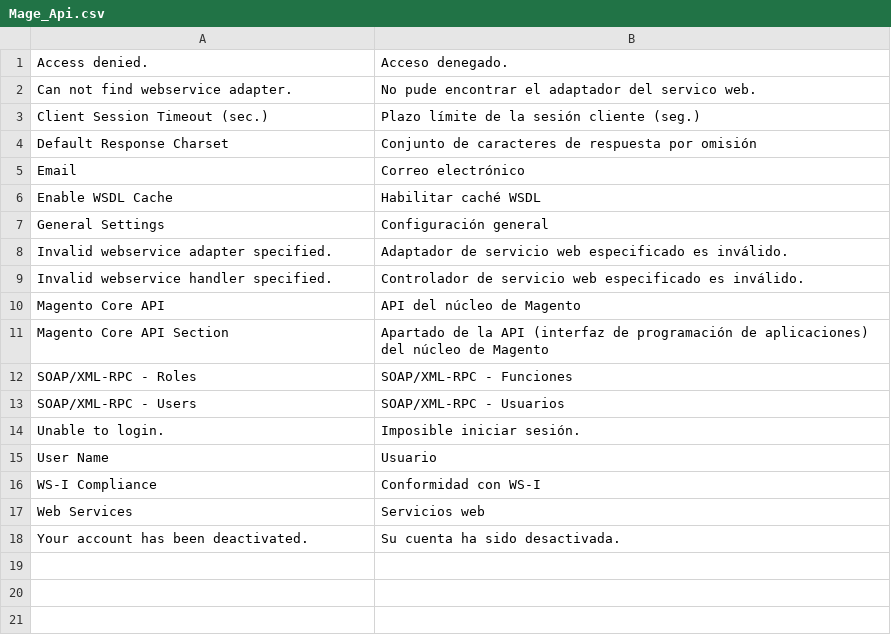
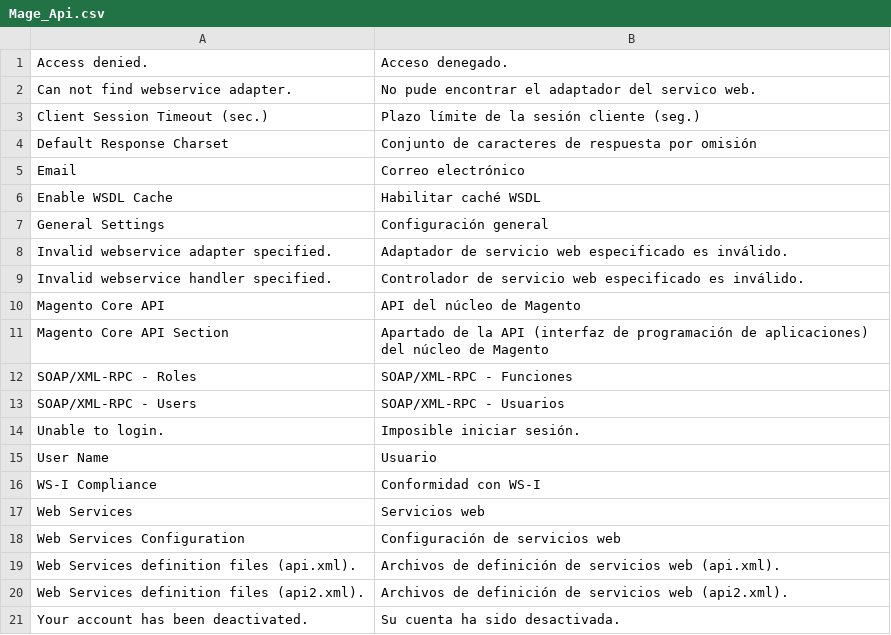
Before and after one commit to MaWoScha/German_LocalePack_es_ES, a CSV file: app/locale/es_ES/Mage_Api.csv, drawn as a sheet; the diff names each change by its address in the sheet, - before the commit and + after, or states it on an @@ line.

```diff
--- a/app/locale/es_ES/Mage_Api.csv
+++ b/app/locale/es_ES/Mage_Api.csv
+row 18: Web Services Configuration | Configuración de servicios web
+row 19: Web Services definition files (api.xml). | Archivos de definición de servicios web (api.xml).
+row 20: Web Services definition files (api2.xml). | Archivos de definición de servicios web (api2.xml).
```
Also changed, not shown: app/locale/es_ES/Mage_Catalog.csv, app/locale/es_ES/Mage_Cms.csv, 8 other files.
